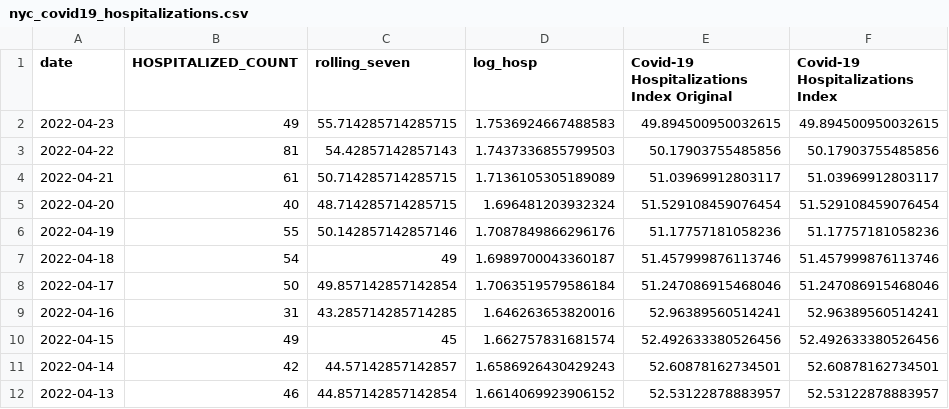
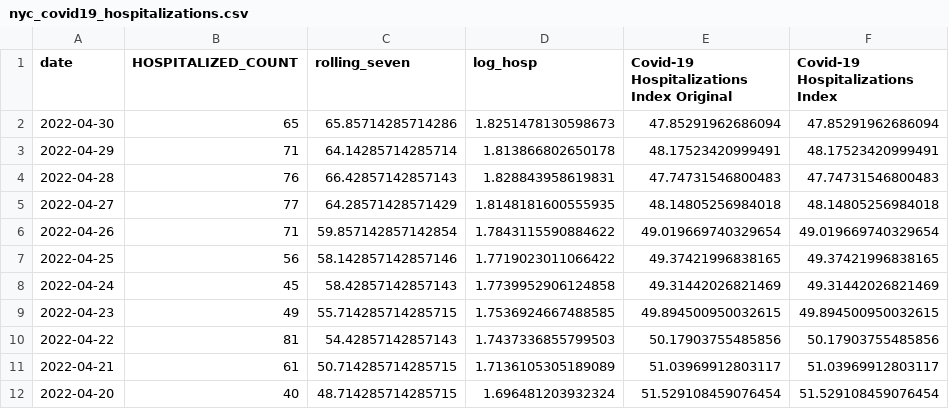
Before and after one commit to Dotdash-Data-Journalism/2020_2022_INV_ny1_covid_recovery_index, a CSV file: data/nyc_covid19_hospitalizations.csv, drawn as a sheet; only a part is shown; the shorter side is filled out with more unchanged rows.

```diff
--- a/data/nyc_covid19_hospitalizations.csv
+++ b/data/nyc_covid19_hospitalizations.csv
@@ -1,3 +1,10 @@
 date,HOSPITALIZED_COUNT,rolling_seven,log_hosp,Covid-19 Hospitalizations Index Original,Covid-19 Hospitalizations Index
-2022-04-23,49,55.714285714285715,1.7536924667488583,49.894500950032615,49.894500950032615
+2022-04-30,65,65.85714285714286,1.8251478130598673,47.85291962686094,47.85291962686094
+2022-04-29,71,64.14285714285714,1.813866802650178,48.17523420999491,48.17523420999491
+2022-04-28,76,66.42857142857143,1.828843958619831,47.74731546800483,47.74731546800483
+2022-04-27,77,64.28571428571429,1.8148181600555935,48.14805256984018,48.14805256984018
+2022-04-26,71,59.857142857142854,1.7843115590884622,49.019669740329654,49.019669740329654
+2022-04-25,56,58.142857142857146,1.7719023011066422,49.37421996838165,49.37421996838165
+2022-04-24,45,58.42857142857143,1.7739952906124858,49.31442026821469,49.31442026821469
+2022-04-23,49,55.714285714285715,1.7536924667488585,49.894500950032615,49.894500950032615
 2022-04-22,81,54.42857142857143,1.7437336855799503,50.17903755485856,50.17903755485856
```
Also changed, not shown: data/deep_dive_data/mta_transit_method_comparison.csv, data/deep_dive_data/nyc_covid_icu_and_intubated.csv, 10 other files.
